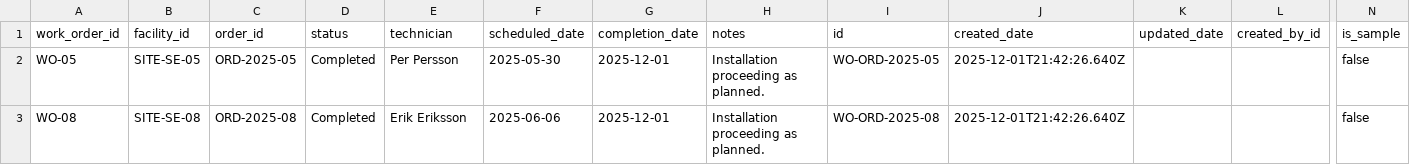
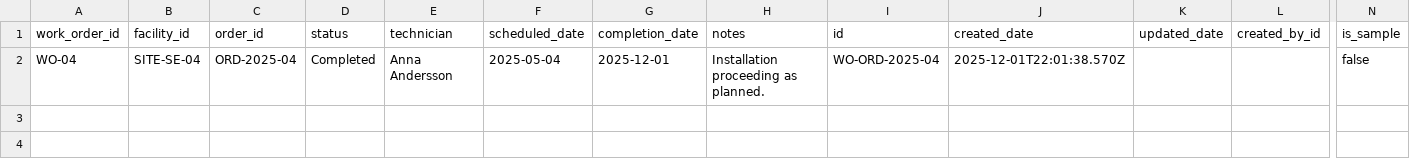
Before and after one commit to FahUmaAngel/Tele2-platform, a CSV file: src/data/WorkOrder.csv, drawn as a sheet; only a part is shown, gaps mark what is left out; rows hold the shown columns only; the diff names each change by its address in the sheet, - before the commit and + after, or states it on an @@ line.

```diff
--- a/src/data/WorkOrder.csv
+++ b/src/data/WorkOrder.csv
-A2 (work_order_id): WO-05
+A2 (work_order_id): WO-04
-B2 (facility_id): SITE-SE-05
+B2 (facility_id): SITE-SE-04
-C2 (order_id): ORD-2025-05
+C2 (order_id): ORD-2025-04
-E2 (technician): Per Persson
+E2 (technician): Anna Andersson
-F2 (scheduled_date): 2025-05-30
+F2 (scheduled_date): 2025-05-04
-I2 (id): WO-ORD-2025-05
+I2 (id): WO-ORD-2025-04
-J2 (created_date): 2025-12-01T21:42:26.640Z
+J2 (created_date): 2025-12-01T22:01:38.570Z
-row 3: WO-08 | SITE-SE-08 | ORD-2025-08 | Completed | Erik Eriksson | 2025-06-06 | 2025-12-01 | Installation proceeding as planned. | WO-ORD-2025-08 | 2025-12-01T21:42:26.640Z |  |  | false
```
Also changed, not shown: src/data/FiberOrder.csv, src/data/NetworkDesign.csv, 5 other files.
